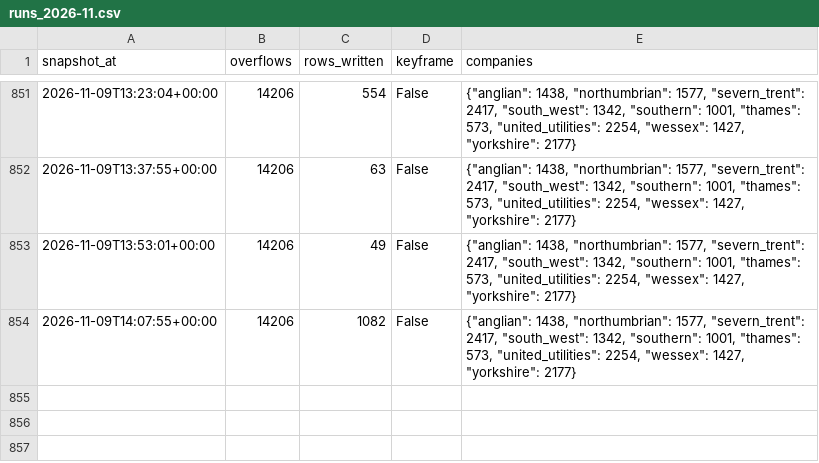
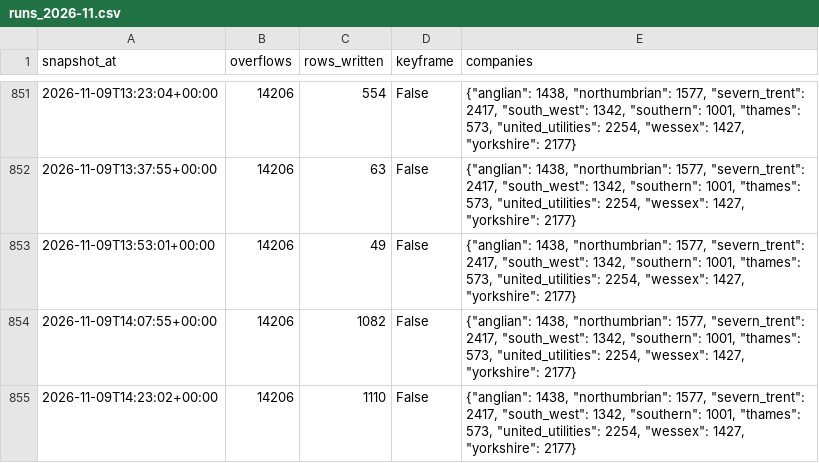
Before and after one commit to mahum24/spillwatch-ai, a CSV file: runs/runs_2026-11.csv, drawn as a sheet; only a part is shown, gaps mark what is left out.

```diff
--- a/runs/runs_2026-11.csv
+++ b/runs/runs_2026-11.csv
@@ -854 +854,2 @@ snapshot_at,overflows,rows_written,keyframe,companies
 2026-11-09T14:07:55+00:00,14206,1082,False,"{""anglian"": 1438, ""northumbrian"": 1577, ""severn_trent"": 2417, ""south_west"": 1342, ""southern"": 1001, ""thames"": 573, ""united_utilities"": 2254, ""wessex"": 1427, ""yorkshire"": 2177}"
+2026-11-09T14:23:02+00:00,14206,1110,False,"{""anglian"": 1438, ""northumbrian"": 1577, ""severn_trent"": 2417, ""south_west"": 1342, ""southern"": 1001, ""thames"": 573, ""united_utilities"": 2254, ""wessex"": 1427, ""yorkshire"": 2177}"
```
Also changed, not shown: 1 other file.
